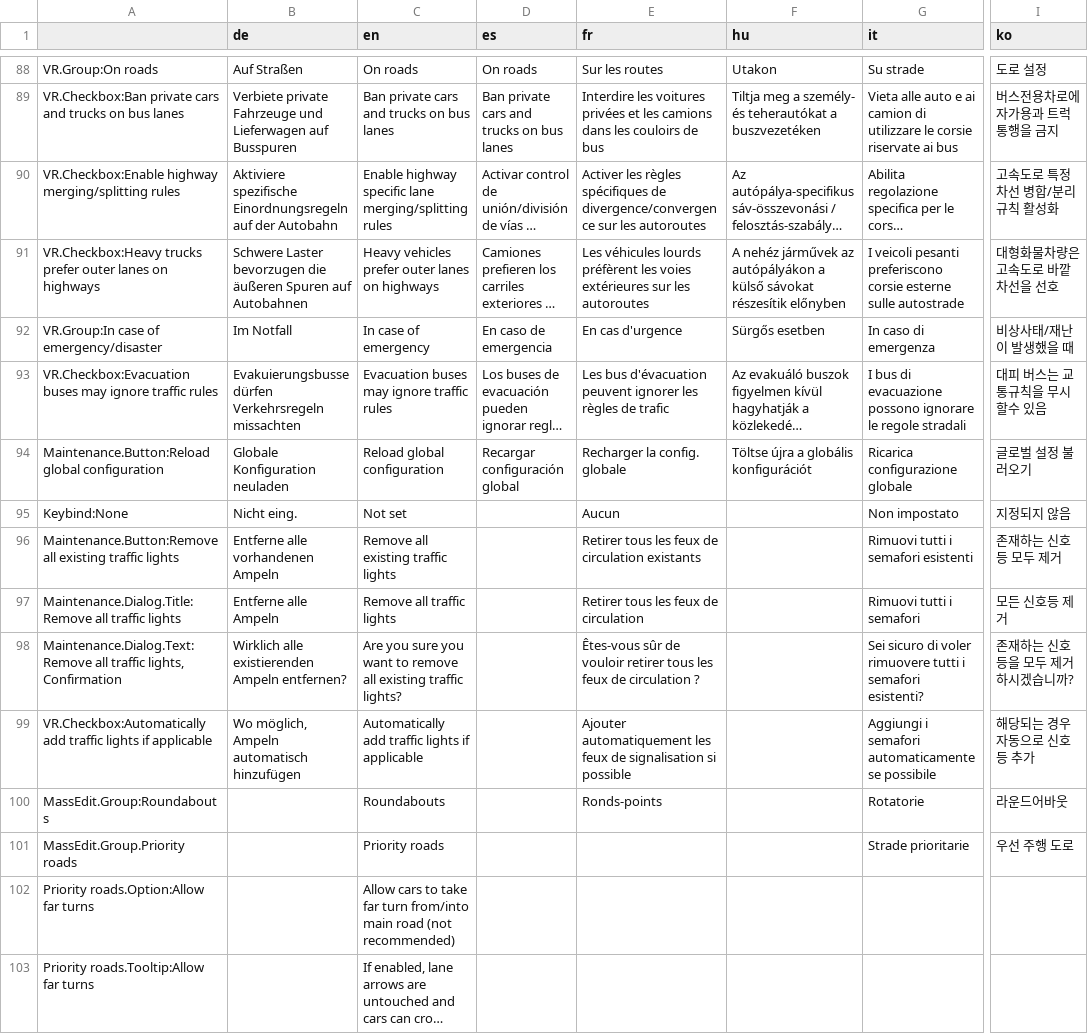
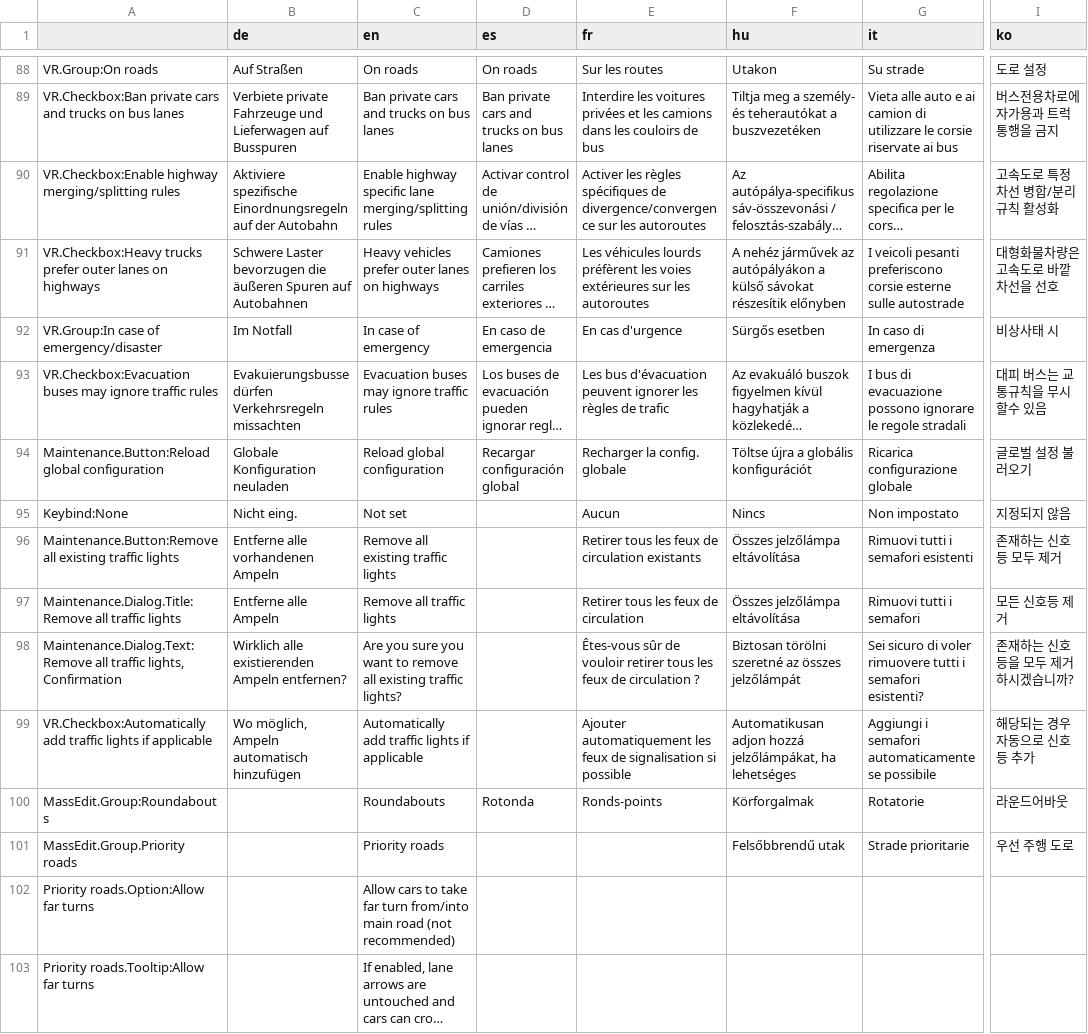
Before and after one commit to CitiesSkylinesMods/TMPE, a CSV file: TLM/TLM/Resources/Translations/Options.csv, drawn as a sheet; only a part is shown, gaps mark what is left out; long unchanged cells end in …; the diff covers the shown part only; the diff names each change by its address in the sheet, - before the commit and + after, or states it on an @@ line.

```diff
--- a/TLM/TLM/Resources/Translations/Options.csv
+++ b/TLM/TLM/Resources/Translations/Options.csv
-I92 (ko): 비상사태/재난이 발생했을 때
+I92 (ko): 비상사태 시
-F95 (hu): (empty)
+F95 (hu): Nincs
-F96:F97 (hu): (empty)
+F96:F97 (hu): Összes jelzőlámpa eltávolítása
-F98 (hu): (empty)
+F98 (hu): Biztosan törölni szeretné az összes jelzőlámpát
-F99 (hu): (empty)
+F99 (hu): Automatikusan adjon hozzá jelzőlámpákat, ha lehetséges
-D100 (es): (empty)
+D100 (es): Rotonda
-F100 (hu): (empty)
+F100 (hu): Körforgalmak
-F101 (hu): (empty)
+F101 (hu): Felsőbbrendű utak
```
Also changed, not shown: 6 added rows and 24 edited cells elsewhere in this file, TLM/TLM/Resources/Translations/Guide.csv, TLM/TLM/Resources/Translations/LaneRouting.csv, 14 other files.
